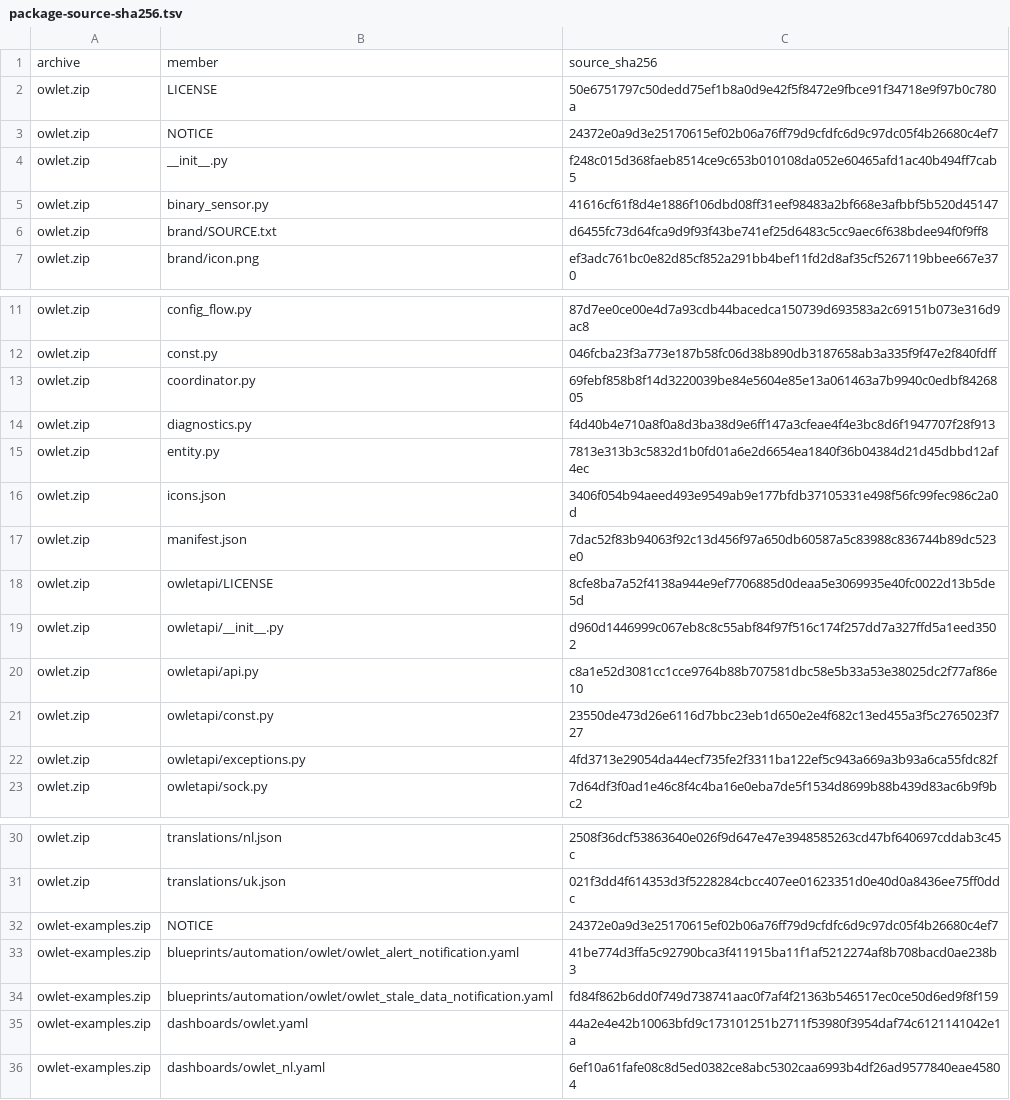
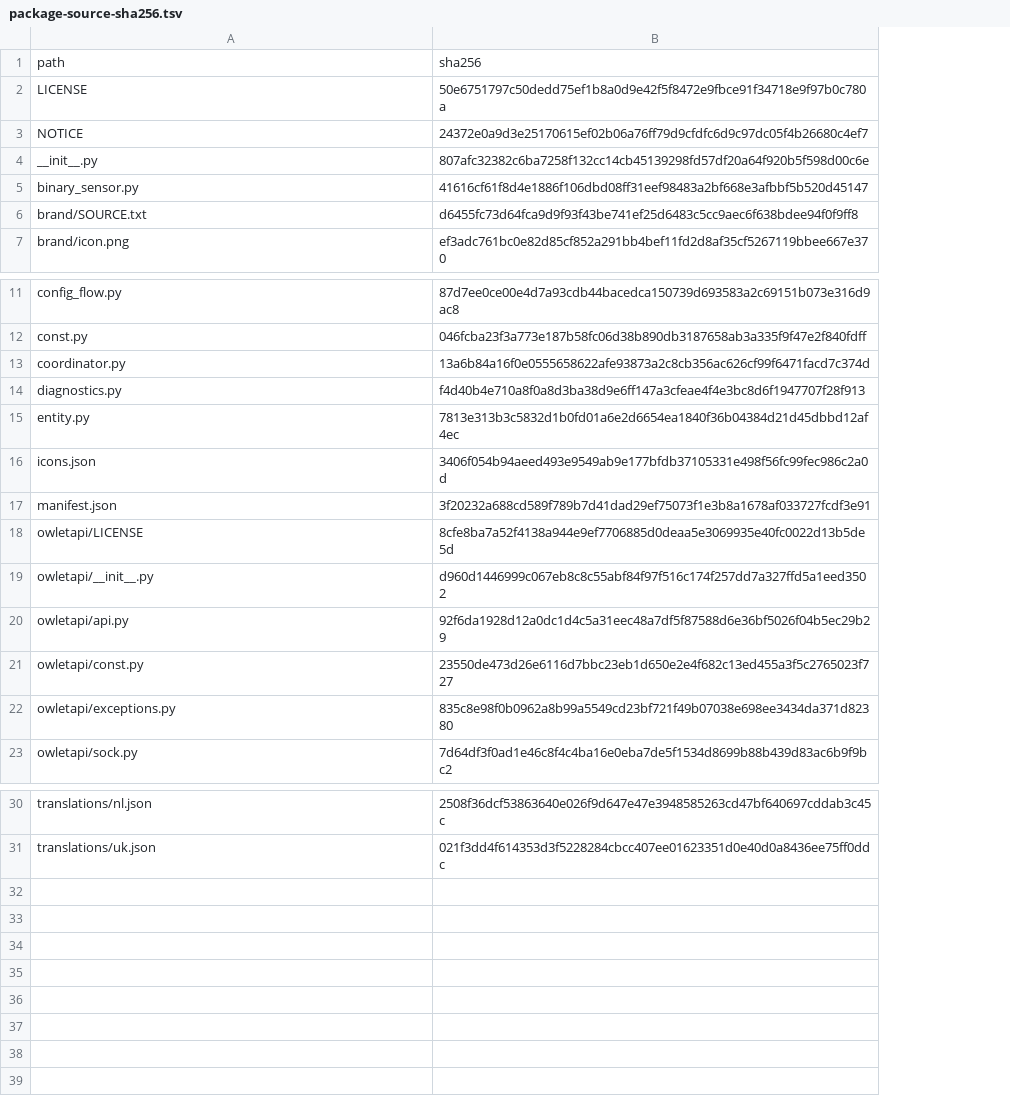
Before and after one commit to mLupine/owlet, a TSV file: docs/package-source-sha256.tsv, drawn as a sheet; only a part is shown, gaps mark what is left out; removed rows and columns are numbered as before the commit, all else as after; the diff names each change by its address in the sheet, - before the commit and + after, or states it on an @@ line.

Commit message:
Prepare reviewed roadmap release 2026.11.0b2
Complete the non-blocking discovery400/404 isolation suggestion with HTTP and HA entry reload tests. Keep transient/auth failures distinct. Both independent families approved0150ea2; the final status cases and version change pass283 tests on each supported profile. Record final package hashes and explicit host-advisory/live-validation limits. Source roadmap: https://github.com/Wiggi26/owlet/issues/12 and /issues/14.

```diff
--- a/docs/package-source-sha256.tsv
+++ b/docs/package-source-sha256.tsv
-column A, rows 2-7: all owlet.zip; rows 11-23: all owlet.zip; rows 30-31: owlet.zip | owlet.zip
-row 1: archive | member | source_sha256
+row 1: path | sha256
-B4: f248c015d368faeb8514ce9c653b010108da052e60465afd1ac40b494ff7cab5
+B4: 807afc32382c6ba7258f132cc14cb45139298fd57df20a64f920b5f598d00c6e
-B13: 69febf858b8f14d3220039be84e5604e85e13a061463a7b9940c0edbf8426805
+B13: 13a6b84a16f0e0555658622afe93873a2c8cb356ac626cf99f6471facd7c374d
-B17: 7dac52f83b94063f92c13d456f97a650db60587a5c83988c836744b89dc523e0
+B17: 3f20232a688cd589f789b7d41dad29ef75073f1e3b8a1678af033727fcdf3e91
-B20: c8a1e52d3081cc1cce9764b88b707581dbc58e5b33a53e38025dc2f77af86e10
+B20: 92f6da1928d12a0dc1d4c5a31eec48a7df5f87588d6e36bf5026f04b5ec29b29
-B22: 4fd3713e29054da44ecf735fe2f3311ba122ef5c943a669a3b93a6ca55fdc82f
+B22: 835c8e98f0b0962a8b99a5549cd23bf721f49b07038e698ee3434da371d82380
-row 32: owlet-examples.zip | NOTICE | 24372e0a9d3e25170615ef02b06a76ff79d9cfdfc6d9c97dc05f4b26680c4ef7
-row 33: owlet-examples.zip | blueprints/automation/owlet/owlet_alert_notification.yaml | 41be774d3ffa5c92790bca3f411915ba11f1af5212274af8b708bacd0ae238b3
-row 34: owlet-examples.zip | blueprints/automation/owlet/owlet_stale_data_notification.yaml | fd84f862b6dd0f749d738741aac0f7af4f21363b546517ec0ce50d6ed9f8f159
-row 35: owlet-examples.zip | dashboards/owlet.yaml | 44a2e4e42b10063bfd9c173101251b2711f53980f3954daf74c6121141042e1a
-row 36: owlet-examples.zip | dashboards/owlet_nl.yaml | 6ef10a61fafe08c8d5ed0382ce8abc5302caa6993b4df26ad9577840eae45804
```
Also changed, not shown: docs/roadmap-decisions.tsv, 6 other files.
